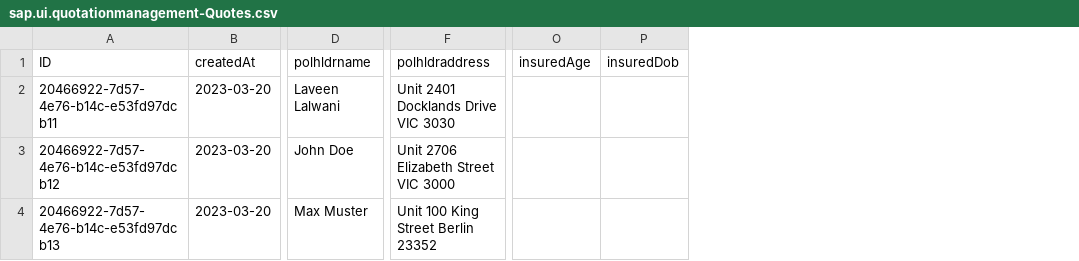
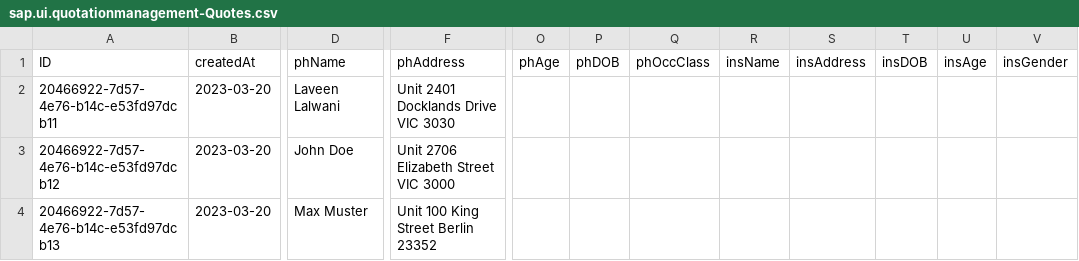
Before and after one commit to nitishssit/quotationapp, a CSV file: db/data/sap.ui.quotationmanagement-Quotes.csv, drawn as a sheet; only a part is shown, gaps mark what is left out; removed rows and columns are numbered as before the commit, all else as after; the diff names each change by its address in the sheet, - before the commit and + after, or states it on an @@ line.

Commit message:
Committing Insured and Policy Owner details sections

```diff
--- a/db/data/sap.ui.quotationmanagement-Quotes.csv
+++ b/db/data/sap.ui.quotationmanagement-Quotes.csv
-column O (insuredAge), empty
-column P (insuredDob), empty
+column O (phAge), empty
+column P (phDOB), empty
+column Q (phOccClass), empty
+column R (insName), empty
+column S (insAddress), empty
+column T (insDOB), empty
+column U (insAge), empty
+column V (insGender), empty
-D1: polhldrname
+D1: phName
-F1: polhldraddress
+F1: phAddress
```
Also changed, not shown: 3 other files.
